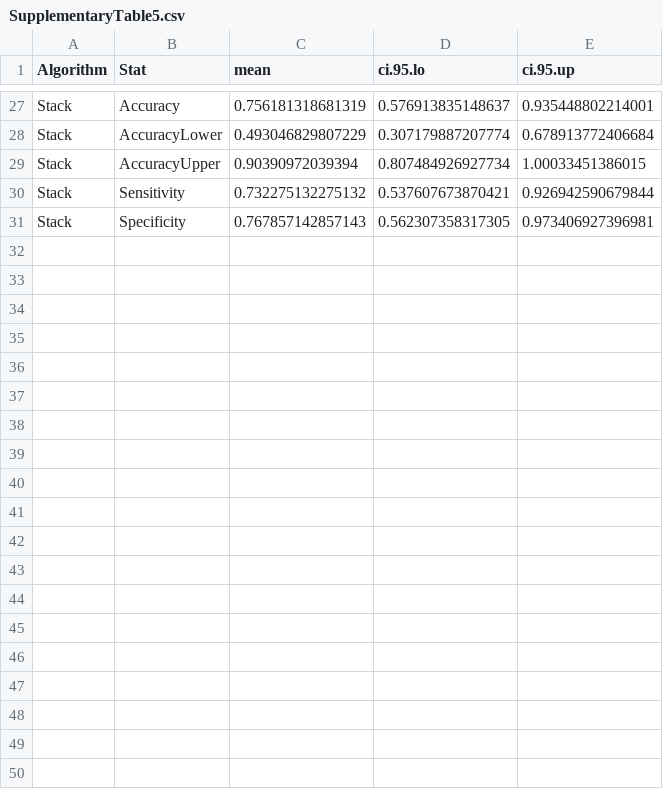
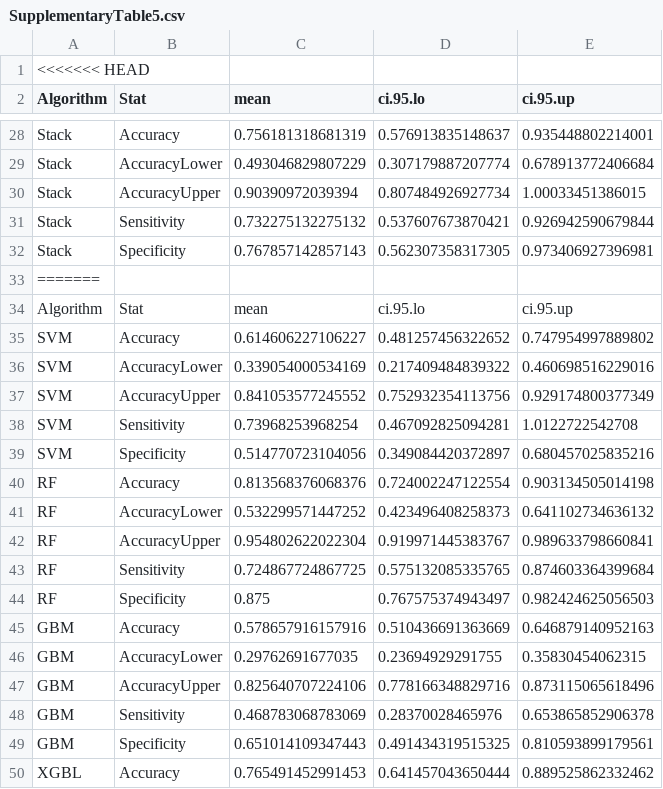
Before and after one commit to masato-ogishi/HANDPrediction, a CSV file: results/SupplementaryTable5.csv, drawn as a sheet; only a part is shown, gaps mark what is left out; the diff covers the shown part only.

```diff
--- a/results/SupplementaryTable5.csv
+++ b/results/SupplementaryTable5.csv
@@ -1 +1,2 @@
+<<<<<<< HEAD
 "Algorithm","Stat","mean","ci.95.lo","ci.95.up"
@@ -31 +32,19 @@
 "Stack","Specificity",0.767857142857143,0.562307358317305,0.973406927396981
+=======
+"Algorithm","Stat","mean","ci.95.lo","ci.95.up"
+"SVM","Accuracy",0.614606227106227,0.481257456322652,0.747954997889802
+"SVM","AccuracyLower",0.339054000534169,0.217409484839322,0.460698516229016
+"SVM","AccuracyUpper",0.841053577245552,0.752932354113756,0.929174800377349
+"SVM","Sensitivity",0.73968253968254,0.467092825094281,1.0122722542708
+"SVM","Specificity",0.514770723104056,0.349084420372897,0.680457025835216
+"RF","Accuracy",0.813568376068376,0.724002247122554,0.903134505014198
+"RF","AccuracyLower",0.532299571447252,0.423496408258373,0.641102734636132
+"RF","AccuracyUpper",0.954802622022304,0.919971445383767,0.989633798660841
+"RF","Sensitivity",0.724867724867725,0.575132085335765,0.874603364399684
+"RF","Specificity",0.875,0.767575374943497,0.982424625056503
+"GBM","Accuracy",0.578657916157916,0.510436691363669,0.646879140952163
+"GBM","AccuracyLower",0.29762691677035,0.23694929291755,0.35830454062315
+"GBM","AccuracyUpper",0.825640707224106,0.778166348829716,0.873115065618496
+"GBM","Sensitivity",0.468783068783069,0.28370028465976,0.653865852906378
+"GBM","Specificity",0.651014109347443,0.491434319515325,0.810593899179561
+"XGBL","Accuracy",0.765491452991453,0.641457043650444,0.889525862332462
```
Also changed, not shown: 15 added rows elsewhere in this file, results/SupplementaryTable2.csv, 17 other files.
